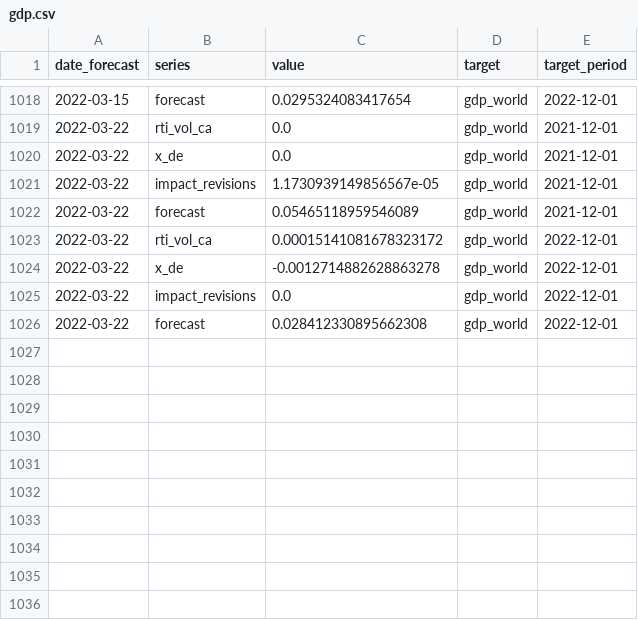
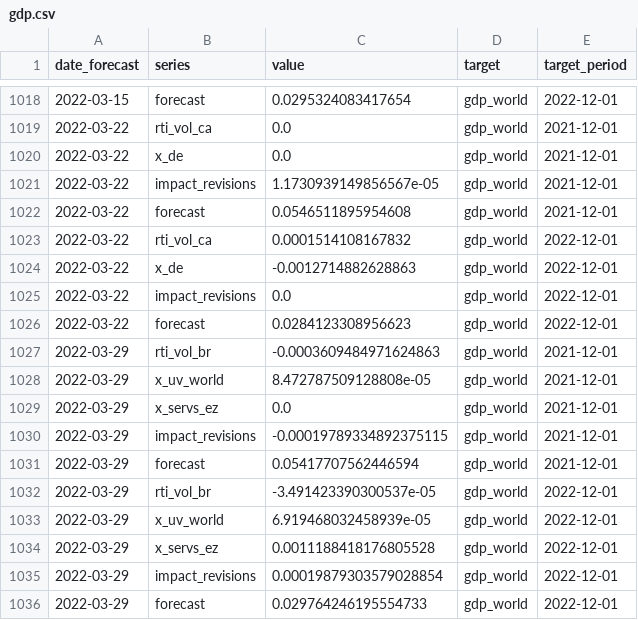
Before and after one commit to dhopp1-UNCTAD/unctad-nowcast-web, a CSV file: nowcasts/data/gdp.csv, drawn as a sheet; only a part is shown, gaps mark what is left out.

```diff
--- a/nowcasts/data/gdp.csv
+++ b/nowcasts/data/gdp.csv
@@ -1021,6 +1021,16 @@ date_forecast,series,value,target,target_period
 2022-03-22,impact_revisions,1.1730939149856567e-05,gdp_world,2021-12-01
-2022-03-22,forecast,0.05465118959546089,gdp_world,2021-12-01
-2022-03-22,rti_vol_ca,0.00015141081678323172,gdp_world,2022-12-01
-2022-03-22,x_de,-0.0012714882628863278,gdp_world,2022-12-01
+2022-03-22,forecast,0.0546511895954608,gdp_world,2021-12-01
+2022-03-22,rti_vol_ca,0.0001514108167832,gdp_world,2022-12-01
+2022-03-22,x_de,-0.0012714882628863,gdp_world,2022-12-01
 2022-03-22,impact_revisions,0.0,gdp_world,2022-12-01
-2022-03-22,forecast,0.028412330895662308,gdp_world,2022-12-01
+2022-03-22,forecast,0.0284123308956623,gdp_world,2022-12-01
+2022-03-29,rti_vol_br,-0.0003609484971624863,gdp_world,2021-12-01
+2022-03-29,x_uv_world,8.472787509128808e-05,gdp_world,2021-12-01
+2022-03-29,x_servs_ez,0.0,gdp_world,2021-12-01
+2022-03-29,impact_revisions,-0.00019789334892375115,gdp_world,2021-12-01
+2022-03-29,forecast,0.05417707562446594,gdp_world,2021-12-01
+2022-03-29,rti_vol_br,-3.491423390300537e-05,gdp_world,2022-12-01
+2022-03-29,x_uv_world,6.919468032458939e-05,gdp_world,2022-12-01
+2022-03-29,x_servs_ez,0.0011188418176805528,gdp_world,2022-12-01
+2022-03-29,impact_revisions,0.00019879303579028854,gdp_world,2022-12-01
+2022-03-29,forecast,0.029764246195554733,gdp_world,2022-12-01
```
Also changed, not shown: nowcasts/data/actuals.csv, nowcasts/data/lstm.csv, 1 other file.
